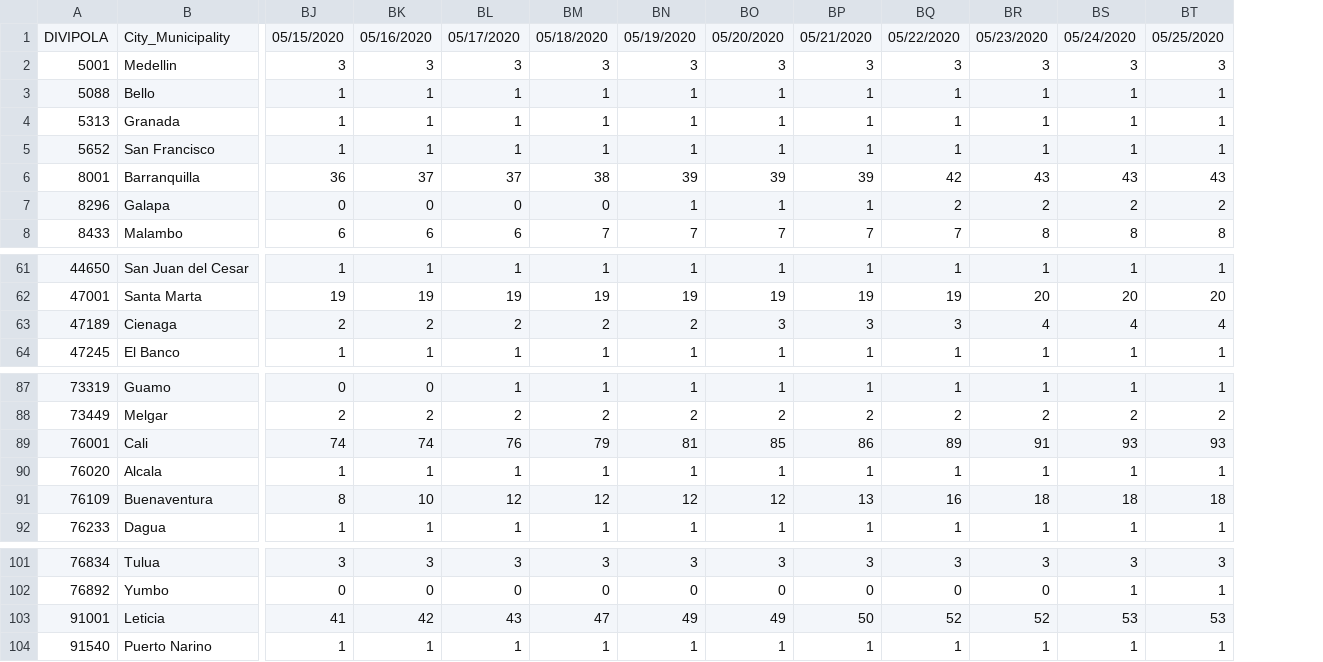
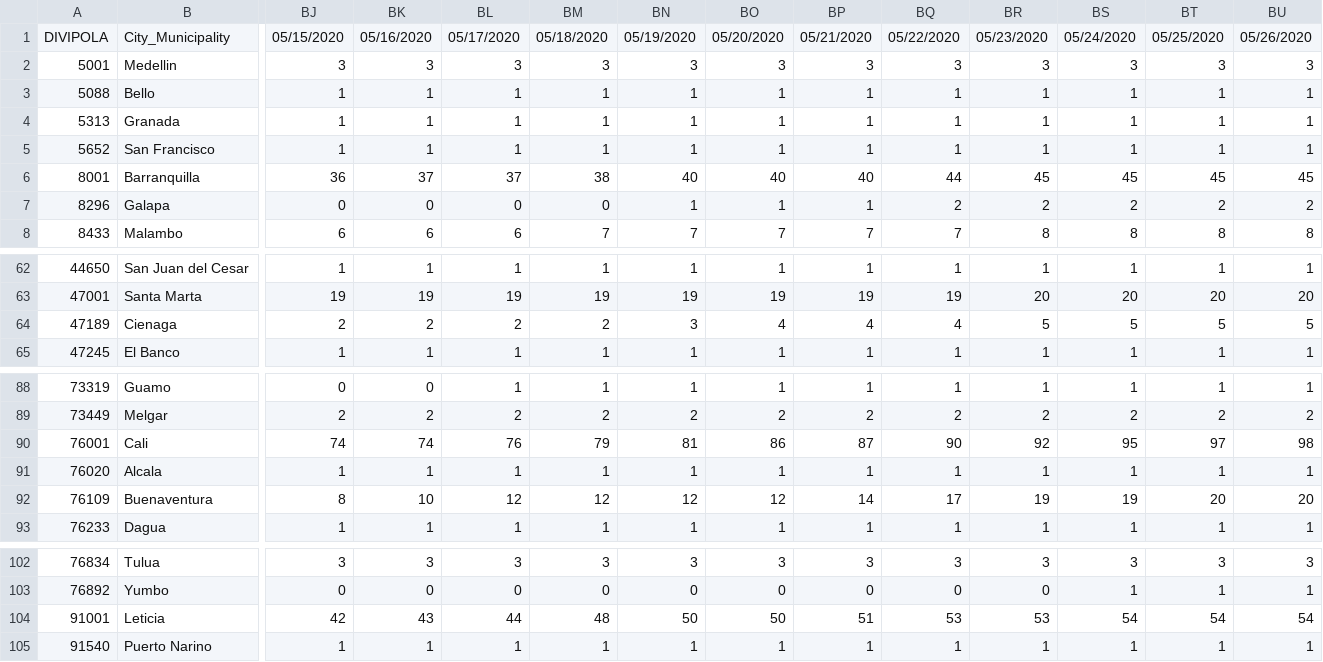
Before and after one commit to CovidDataProject/DataCovid19Colombia, a CSV file: covid_19_data_colombia/covid_19_time_series/time_series_covid19_deaths.csv, drawn as a sheet; only a part is shown, gaps mark what is left out; addresses are those after the commit; the diff covers the shown part only; the diff names each change by its address in the sheet, - before the commit and + after, or states it on an @@ line.

```diff
--- a/covid_19_data_colombia/covid_19_time_series/time_series_covid19_deaths.csv
+++ b/covid_19_data_colombia/covid_19_time_series/time_series_covid19_deaths.csv
+column BU, rows 1-8: 05/26/2020 | 3 | 1 | 1 | 1 | 45 | 2 | 8; rows 62-65: 1 | 20 | 5 | 1; rows 88-93: 1 | 2 | 98 | 1 | 20 | 1; rows 102-105: 3 | 1 | 54 | 1
-BN6: 39
+BN6: 40
-BO6: 39
+BO6: 40
-BP6: 39
+BP6: 40
-BQ6: 42
+BQ6: 44
-BR6: 43
+BR6: 45
-BS6: 43
+BS6: 45
-BT6: 43
+BT6: 45
-BN64: 2
+BN64: 3
-BO64: 3
+BO64: 4
-BP64: 3
+BP64: 4
-BQ64: 3
+BQ64: 4
-BR64: 4
+BR64: 5
-BS64: 4
+BS64: 5
-BT64: 4
+BT64: 5
-BO90: 85
+BO90: 86
-BP90: 86
+BP90: 87
-BQ90: 89
+BQ90: 90
-BR90: 91
+BR90: 92
-BS90: 93
+BS90: 95
-BT90: 93
+BT90: 97
-BP92: 13
+BP92: 14
-BQ92: 16
+BQ92: 17
-BR92: 18
+BR92: 19
-BS92: 18
+BS92: 19
-BT92: 18
+BT92: 20
-BJ104: 41
+BJ104: 42
-BK104: 42
+BK104: 43
-BL104: 43
+BL104: 44
-BM104: 47
+BM104: 48
-BN104: 49
+BN104: 50
-BO104: 49
+BO104: 50
-BP104: 50
+BP104: 51
-BQ104: 52
+BQ104: 53
-BR104: 52
+BR104: 53
-BS104: 53
+BS104: 54
-BT104: 53
+BT104: 54
```
Also changed, not shown: 1 added row and 32 edited cells elsewhere in this file, covid_19_data_colombia/covid_19_time_series/time_series_covid19_confirmed.csv, covid_19_data_colombia/covid_19_time_series/time_series_covid19_recovered.csv.
